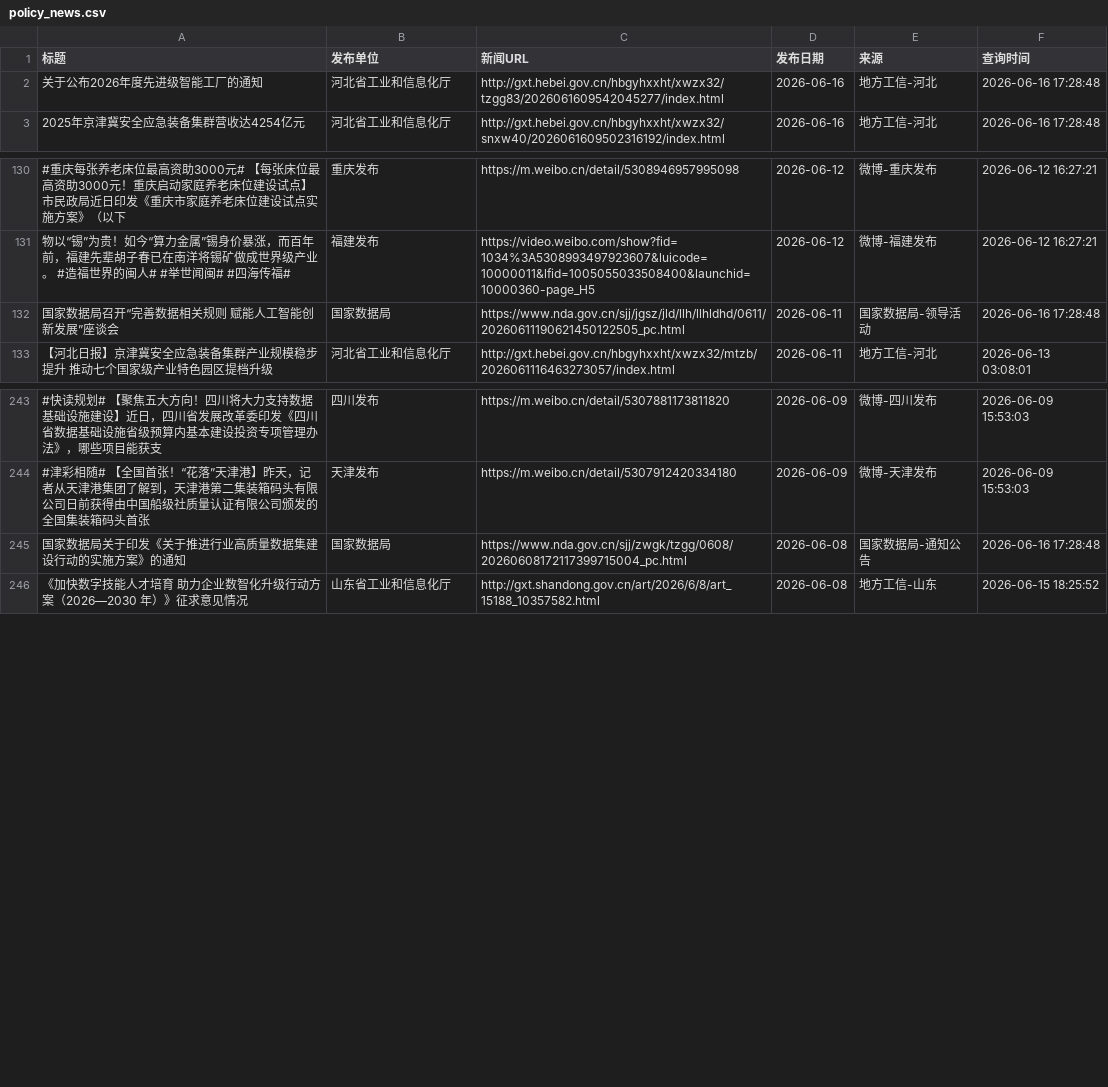
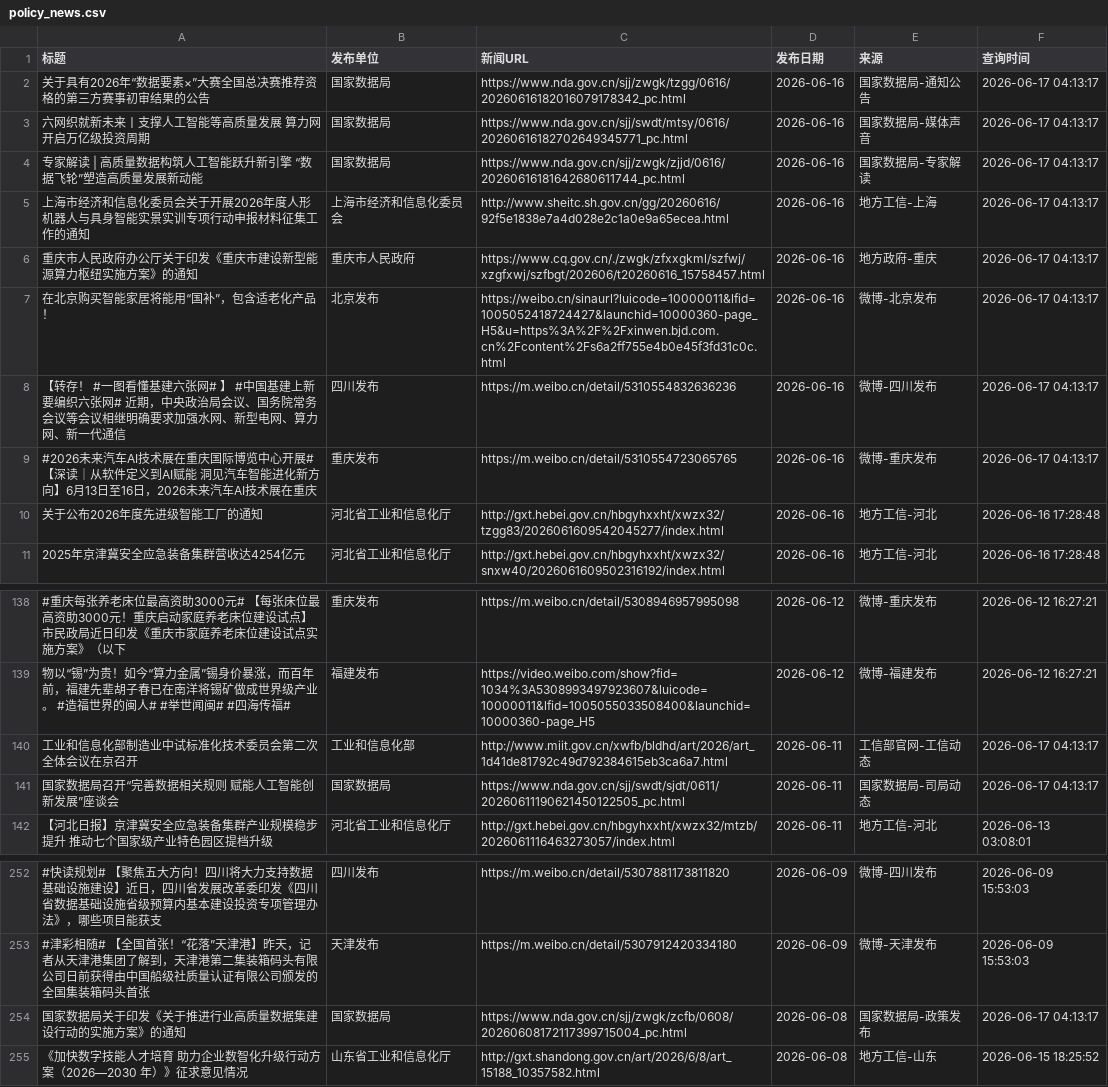
Before and after one commit to guluor-w/Automated-news-scraping, a CSV file: docs/data/policy_news.csv, drawn as a sheet; only a part is shown, gaps mark what is left out; addresses are those after the commit; the diff names each change by its address in the sheet, - before the commit and + after, or states it on an @@ line.

```diff
--- a/docs/data/policy_news.csv
+++ b/docs/data/policy_news.csv
+row 2: 关于具有2026年“数据要素×”大赛全国总决赛推荐资格的第三方赛事初审结果的公告 | 国家数据局 | https://www.nda.gov.cn/sjj/zwgk/tzgg/0616/20260616182016079178342_pc.html | 2026-06-16 | 国家数据局-通知公告 | 2026-06-17 04:13:17
+row 3: 六网织就新未来丨支撑人工智能等高质量发展 算力网开启万亿级投资周期 | 国家数据局 | https://www.nda.gov.cn/sjj/swdt/mtsy/0616/20260616182702649345771_pc.html | 2026-06-16 | 国家数据局-媒体声音 | 2026-06-17 04:13:17
+row 4: 专家解读 | 高质量数据构筑人工智能跃升新引擎 “数据飞轮”塑造高质量发展新动能 | 国家数据局 | https://www.nda.gov.cn/sjj/zwgk/zjjd/0616/20260616181642680611744_pc.html | 2026-06-16 | 国家数据局-专家解读 | 2026-06-17 04:13:17
+row 5: 上海市经济和信息化委员会关于开展2026年度人形机器人与具身智能实景实训专项行动申报材料征集工作的通知 | 上海市经济和信息化委员会 | http://www.sheitc.sh.gov.cn/gg/20260616/92f5e1838e7a4d028e2c1a0e9a65ecea.html | 2026-06-16 | 地方工信-上海 | 2026-06-17 04:13:17
+row 6: 重庆市人民政府办公厅关于印发《重庆市建设新型能源算力枢纽实施方案》的通知 | 重庆市人民政府 | https://www.cq.gov.cn/./zwgk/zfxxgkml/szfwj/xzgfxwj/szfbgt/202606/t20260616_15758457.html | 2026-06-16 | 地方政府-重庆 | 2026-06-17 04:13:17
+row 7: 在北京购买智能家居将能用“国补”，包含适老化产品！ | 北京发布 | https://weibo.cn/sinaurl?luicode=10000011&lfid=1005052418724427&launchid=10000360-page_H5&u=https%3A%2F%2Fxinwen.bjd.com.cn%2Fcontent%2Fs6a2ff755e4b0e45f3fd31c0c.html | 2026-06-16 | 微博-北京发布 | 2026-06-17 04:13:17
+row 8: 【转存！ #一图看懂基建六张网# 】 #中国基建上新要编织六张网# 近期，中央政治局会议、国务院常务会议等会议相继明确要求加强水网、新型电网、算力网、新一代通信 | 四川发布 | https://m.weibo.cn/detail/5310554832636236 | 2026-06-16 | 微博-四川发布 | 2026-06-17 04:13:17
+row 9: #2026未来汽车AI技术展在重庆国际博览中心开展# 【深读｜从软件定义到AI赋能 洞见汽车智能进化新方向】6月13日至16日，2026未来汽车AI技术展在重庆 | 重庆发布 | https://m.weibo.cn/detail/5310554723065765 | 2026-06-16 | 微博-重庆发布 | 2026-06-17 04:13:17
+row 140: 工业和信息化部制造业中试标准化技术委员会第二次全体会议在京召开 | 工业和信息化部 | http://www.miit.gov.cn/xwfb/bldhd/art/2026/art_1d41de81792c49d792384615eb3ca6a7.html | 2026-06-11 | 工信部官网-工信动态 | 2026-06-17 04:13:17
-C141 (新闻URL): https://www.nda.gov.cn/sjj/jgsz/jld/llh/llhldhd/0611/20260611190621450122505_pc.html
+C141 (新闻URL): https://www.nda.gov.cn/sjj/swdt/sjdt/0611/20260611190621450122505_pc.html
-E141 (来源): 国家数据局-领导活动
+E141 (来源): 国家数据局-司局动态
-F141 (查询时间): 2026-06-16 17:28:48
+F141 (查询时间): 2026-06-17 04:13:17
-C254 (新闻URL): https://www.nda.gov.cn/sjj/zwgk/tzgg/0608/20260608172117399715004_pc.html
+C254 (新闻URL): https://www.nda.gov.cn/sjj/zwgk/zcfb/0608/20260608172117399715004_pc.html
-E254 (来源): 国家数据局-通知公告
+E254 (来源): 国家数据局-政策发布
-F254 (查询时间): 2026-06-16 17:28:48
+F254 (查询时间): 2026-06-17 04:13:17
```
Also changed, not shown: 3 other files.
